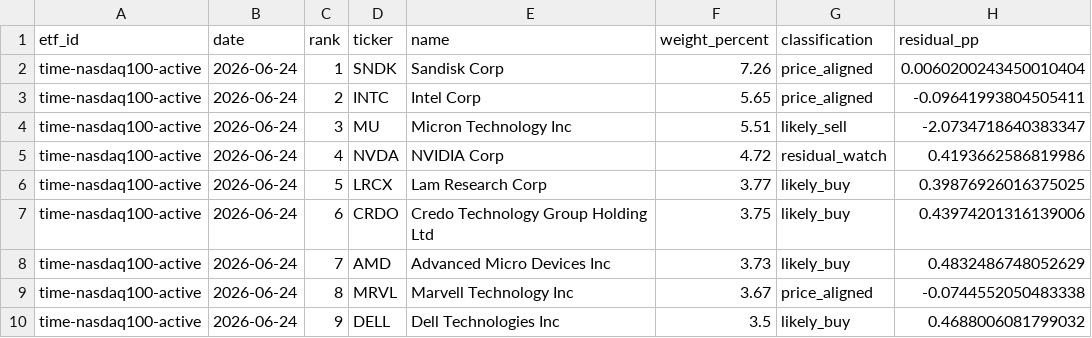
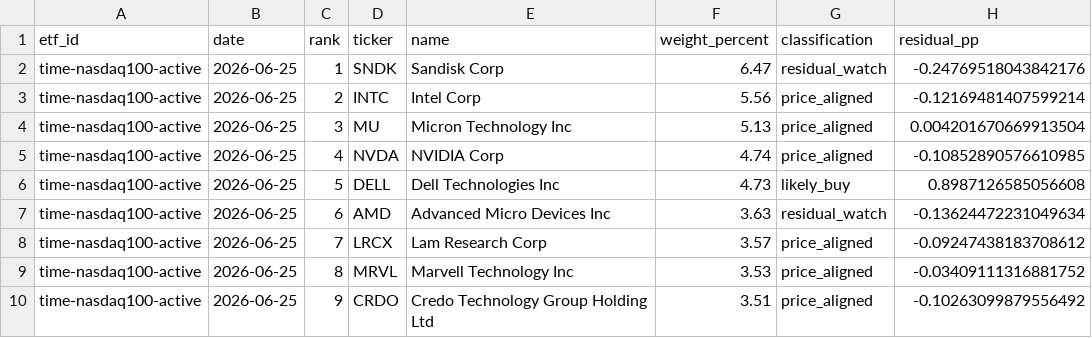
Before and after one commit to SonChangGi/etf-tracking, a CSV file: data/latest-summary.csv, drawn as a sheet; only a part is shown; the diff covers the shown part only.

```diff
--- a/data/latest-summary.csv
+++ b/data/latest-summary.csv
@@ -1,10 +1,10 @@
 etf_id,date,rank,ticker,name,weight_percent,classification,residual_pp
-time-nasdaq100-active,2026-06-24,1,SNDK,Sandisk Corp,7.26,price_aligned,0.0060200243450010404
-time-nasdaq100-active,2026-06-24,2,INTC,Intel Corp,5.65,price_aligned,-0.09641993804505411
-time-nasdaq100-active,2026-06-24,3,MU,Micron Technology Inc,5.51,likely_sell,-2.0734718640383347
-time-nasdaq100-active,2026-06-24,4,NVDA,NVIDIA Corp,4.72,residual_watch,0.4193662586819986
-time-nasdaq100-active,2026-06-24,5,LRCX,Lam Research Corp,3.77,likely_buy,0.39876926016375025
-time-nasdaq100-active,2026-06-24,6,CRDO,Credo Technology Group Holding Ltd,3.75,likely_buy,0.43974201316139006
-time-nasdaq100-active,2026-06-24,7,AMD,Advanced Micro Devices Inc,3.73,likely_buy,0.4832486748052629
-time-nasdaq100-active,2026-06-24,8,MRVL,Marvell Technology Inc,3.67,price_aligned,-0.0744552050483338
-time-nasdaq100-active,2026-06-24,9,DELL,Dell Technologies Inc,3.5,likely_buy,0.4688006081799032
+time-nasdaq100-active,2026-06-25,1,SNDK,Sandisk Corp,6.47,residual_watch,-0.24769518043842176
+time-nasdaq100-active,2026-06-25,2,INTC,Intel Corp,5.56,price_aligned,-0.12169481407599214
+time-nasdaq100-active,2026-06-25,3,MU,Micron Technology Inc,5.13,price_aligned,0.004201670669913504
+time-nasdaq100-active,2026-06-25,4,NVDA,NVIDIA Corp,4.74,price_aligned,-0.10852890576610985
+time-nasdaq100-active,2026-06-25,5,DELL,Dell Technologies Inc,4.73,likely_buy,0.8987126585056608
+time-nasdaq100-active,2026-06-25,6,AMD,Advanced Micro Devices Inc,3.63,residual_watch,-0.13624472231049634
+time-nasdaq100-active,2026-06-25,7,LRCX,Lam Research Corp,3.57,price_aligned,-0.09247438183708612
+time-nasdaq100-active,2026-06-25,8,MRVL,Marvell Technology Inc,3.53,price_aligned,-0.03409111316881752
+time-nasdaq100-active,2026-06-25,9,CRDO,Credo Technology Group Holding Ltd,3.51,price_aligned,-0.10263099879556492
```
Also changed, not shown: 5 added rows, 5 removed rows and 56 edited cells elsewhere in this file, 9 other files.
